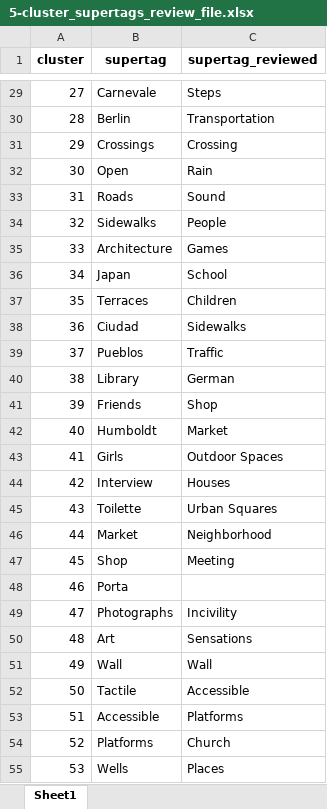
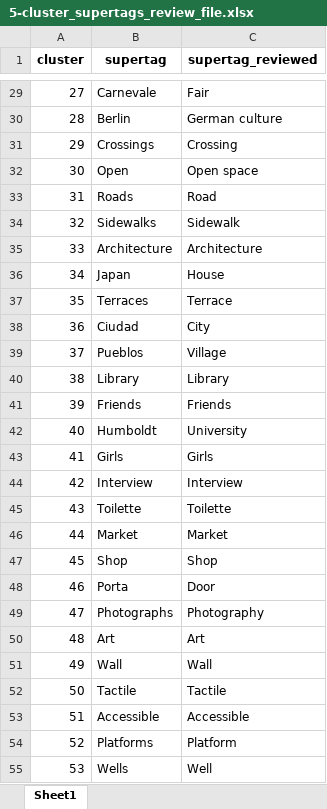
Before and after one commit to AdriaCoding/Tagger, an Excel workbook: taxonomies/onthology_builder/5-cluster_supertags_review_file.xlsx, sheet Sheet1, drawn as a sheet; only a part is shown, gaps mark what is left out; values as stored, in another font and other column widths than the file's, no borders; the diff covers the shown part only; the diff names each change by its address in the sheet, - before the commit and + after, or states it on an @@ line.

Commit message:
There was an error with the supertags onthology, i fixed it

```diff
--- a/taxonomies/onthology_builder/5-cluster_supertags_review_file.xlsx (sheet Sheet1)
+++ b/taxonomies/onthology_builder/5-cluster_supertags_review_file.xlsx (sheet Sheet1)
-C29 (supertag_reviewed): Steps
+C29 (supertag_reviewed): Fair
-C30 (supertag_reviewed): Transportation
+C30 (supertag_reviewed): German culture
-C32 (supertag_reviewed): Rain
+C32 (supertag_reviewed): Open space
-C33 (supertag_reviewed): Sound
+C33 (supertag_reviewed): Road
-C34 (supertag_reviewed): People
+C34 (supertag_reviewed): Sidewalk
-C35 (supertag_reviewed): Games
+C35 (supertag_reviewed): Architecture
-C36 (supertag_reviewed): School
+C36 (supertag_reviewed): House
-C37 (supertag_reviewed): Children
+C37 (supertag_reviewed): Terrace
-C38 (supertag_reviewed): Sidewalks
+C38 (supertag_reviewed): City
-C39 (supertag_reviewed): Traffic
+C39 (supertag_reviewed): Village
-C40 (supertag_reviewed): German
+C40 (supertag_reviewed): Library
-C41 (supertag_reviewed): Shop
+C41 (supertag_reviewed): Friends
-C42 (supertag_reviewed): Market
+C42 (supertag_reviewed): University
-C43 (supertag_reviewed): Outdoor Spaces
+C43 (supertag_reviewed): Girls
-C44 (supertag_reviewed): Houses
+C44 (supertag_reviewed): Interview
-C45 (supertag_reviewed): Urban Squares
+C45 (supertag_reviewed): Toilette
-C46 (supertag_reviewed): Neighborhood
+C46 (supertag_reviewed): Market
-C47 (supertag_reviewed): Meeting
+C47 (supertag_reviewed): Shop
-C48 (supertag_reviewed): (empty)
+C48 (supertag_reviewed): Door
-C49 (supertag_reviewed): Incivility
+C49 (supertag_reviewed): Photography
-C50 (supertag_reviewed): Sensations
+C50 (supertag_reviewed): Art
-C52 (supertag_reviewed): Accessible
+C52 (supertag_reviewed): Tactile
-C53 (supertag_reviewed): Platforms
+C53 (supertag_reviewed): Accessible
-C54 (supertag_reviewed): Church
+C54 (supertag_reviewed): Platform
-C55 (supertag_reviewed): Places
+C55 (supertag_reviewed): Well
```
Also changed, not shown: 105 edited cells elsewhere in this sheet, 9 other files.
